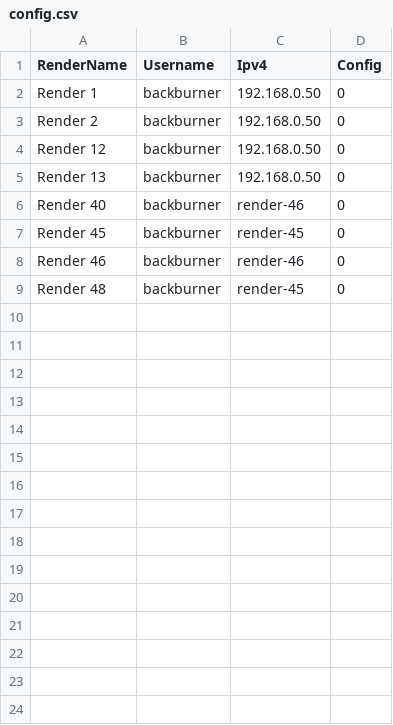
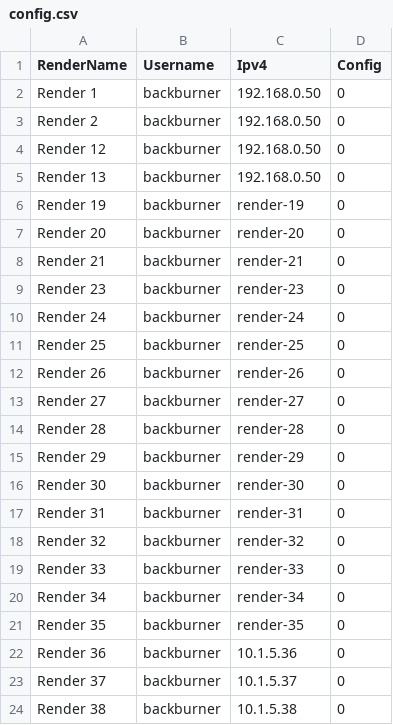
Before and after one commit to lauralvd01/Laura, a CSV file: _internal/Files/config.csv, drawn as a sheet; only a part is shown; the shorter side is filled out with more unchanged rows; the diff covers the shown part only.

```diff
--- a/_internal/Files/config.csv
+++ b/_internal/Files/config.csv
@@ -5 +5,20 @@ Render 12,backburner,192.168.0.50,0
 Render 13,backburner,192.168.0.50,0
+Render 19,backburner,render-19,0
+Render 20,backburner,render-20,0
+Render 21,backburner,render-21,0
+Render 23,backburner,render-23,0
+Render 24,backburner,render-24,0
+Render 25,backburner,render-25,0
+Render 26,backburner,render-26,0
+Render 27,backburner,render-27,0
+Render 28,backburner,render-28,0
+Render 29,backburner,render-29,0
+Render 30,backburner,render-30,0
+Render 31,backburner,render-31,0
+Render 32,backburner,render-32,0
+Render 33,backburner,render-33,0
+Render 34,backburner,render-34,0
+Render 35,backburner,render-35,0
+Render 36,backburner,10.1.5.36,0
+Render 37,backburner,10.1.5.37,0
+Render 38,backburner,10.1.5.38,0
```
Also changed, not shown: 13 added rows elsewhere in this file, _internal/Files/saveRenders.csv, _internal/Files/saveRenders1.csv, 14 other files.
